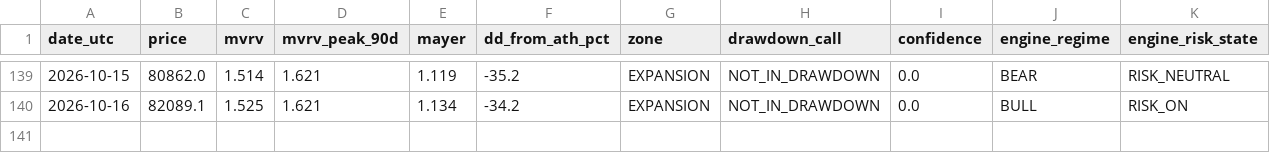
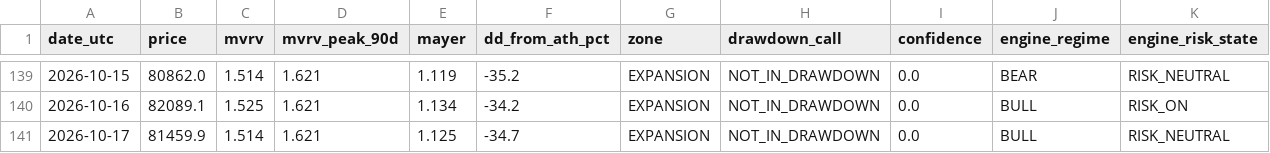
Before and after one commit to BRKME/OracAI, a CSV file: state/cycle_log.csv, drawn as a sheet; only a part is shown, gaps mark what is left out; rows hold the shown columns only; the diff names each change by its address in the sheet, - before the commit and + after, or states it on an @@ line.

Commit message:
cycle_log: 2026-10-17

```diff
--- a/state/cycle_log.csv
+++ b/state/cycle_log.csv
+row 141: 2026-10-17 | 81459.9 | 1.514 | 1.621 | 1.125 | -34.7 | EXPANSION | NOT_IN_DRAWDOWN | 0.0 | BULL | RISK_NEUTRAL
```
Also changed, not shown: 2 other files.
